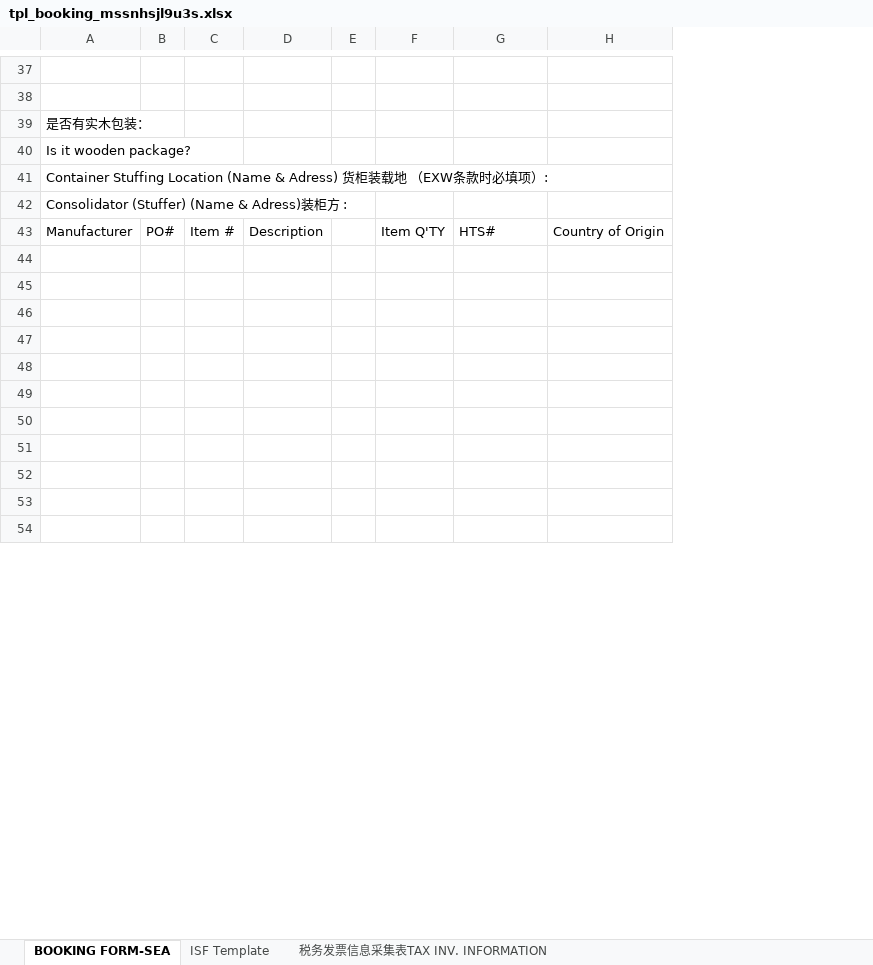
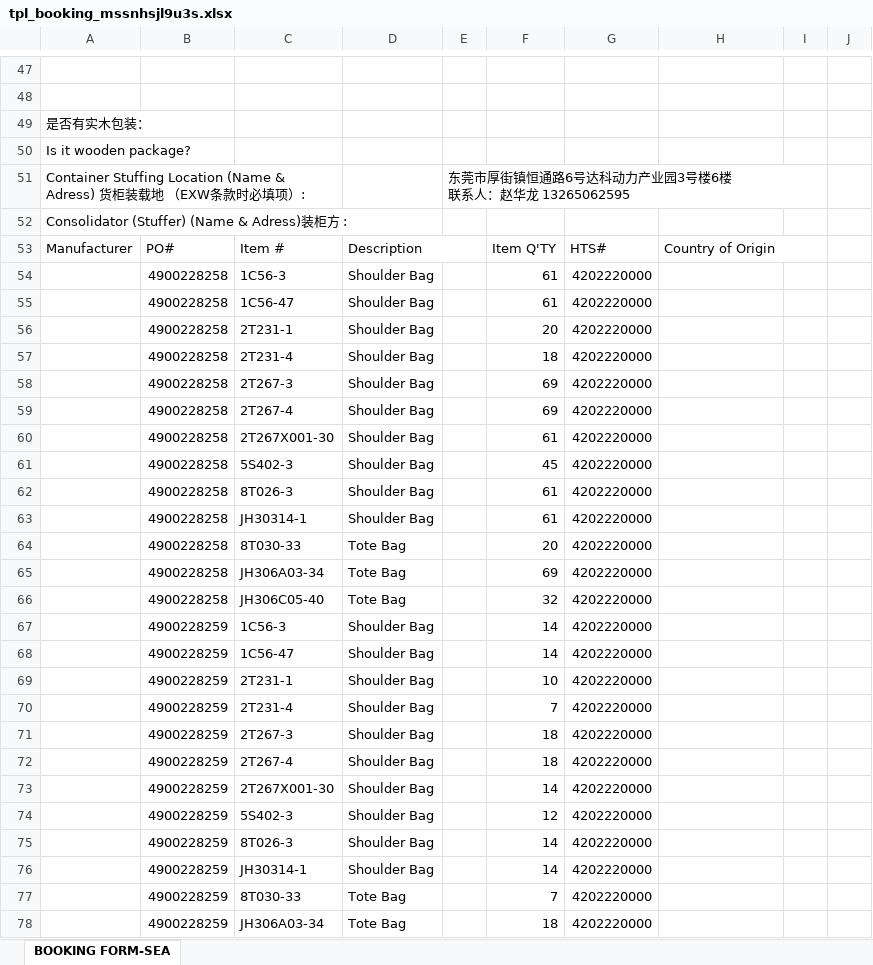
Before and after one commit to heryma99/trade-docs-system, an Excel workbook: templates/tpl_booking_mssnhsjl9u3s.xlsx, sheet BOOKING FORM-SEA, drawn as a sheet; only a part is shown, gaps mark what is left out; values as stored, in another font and other column widths than the file's, no borders; removed rows and columns are numbered as before the commit, all else as after; ↵ is a line break in a cell; the diff covers the shown part only; the diff names each change by its address in the sheet, - before the commit and + after, or states it on an @@ line.

Commit message:
v1.6.23: templates/tpl_booking_mssnhsjl9u3s.xlsx

```diff
--- a/templates/tpl_booking_mssnhsjl9u3s.xlsx (sheet BOOKING FORM-SEA)
+++ b/templates/tpl_booking_mssnhsjl9u3s.xlsx (sheet BOOKING FORM-SEA)
-sheet tab: ISF Template
-sheet tab: 税务发票信息采集表TAX INV. INFORMATION
-column B, row 43: PO#
-column C, row 43: Item #
-column D, row 43: Description
-column E, empty
+column B, rows 53-64: PO# | 4900228258 | 4900228258 | 4900228258 | 4900228258 | 4900228258 | 4900228258 | 4900228258 | 4900228258 | 4900228258 | 4900228258 | 4900228258
+column C, rows 53-64: Item # | 1C56-3 | 1C56-47 | 2T231-1 | 2T231-4 | 2T267-3 | 2T267-4 | 2T267X001-30 | 5S402-3 | 8T026-3 | JH30314-1 | 8T030-33
+column D, rows 53-64: Description | Shoulder Bag | Shoulder Bag | Shoulder Bag | Shoulder Bag | Shoulder Bag | Shoulder Bag | Shoulder Bag | Shoulder Bag | Shoulder Bag | Shoulder Bag | Tote Bag
+column E, row 51: 东莞市厚街镇恒通路6号达科动力产业园3号楼6楼 ↵ 联系人：赵华龙 13265062595
+column I, empty
+column J, empty
+A51:C51 merged
+H53:I53 merged
-row 54: (empty)
+row 54:  | 4900228258 | 1C56-3 | Shoulder Bag |  | 61 | 4202220000
-row 55: (empty)
+row 55:  | 4900228258 | 1C56-47 | Shoulder Bag |  | 61 | 4202220000
-row 56: (empty)
+row 56:  | 4900228258 | 2T231-1 | Shoulder Bag |  | 20 | 4202220000
-row 57: (empty)
+row 57:  | 4900228258 | 2T231-4 | Shoulder Bag |  | 18 | 4202220000
-row 58: (empty)
+row 58:  | 4900228258 | 2T267-3 | Shoulder Bag |  | 69 | 4202220000
-row 59: (empty)
+row 59:  | 4900228258 | 2T267-4 | Shoulder Bag |  | 69 | 4202220000
-row 60: (empty)
+row 60:  | 4900228258 | 2T267X001-30 | Shoulder Bag |  | 61 | 4202220000
-row 61: (empty)
+row 61:  | 4900228258 | 5S402-3 | Shoulder Bag |  | 45 | 4202220000
-row 62: (empty)
+row 62:  | 4900228258 | 8T026-3 | Shoulder Bag |  | 61 | 4202220000
-row 63: (empty)
+row 63:  | 4900228258 | JH30314-1 | Shoulder Bag |  | 61 | 4202220000
-row 64: (empty)
+row 64:  | 4900228258 | 8T030-33 | Tote Bag |  | 20 | 4202220000
+row 65:  | 4900228258 | JH306A03-34 | Tote Bag |  | 69 | 4202220000
+row 66:  | 4900228258 | JH306C05-40 | Tote Bag |  | 32 | 4202220000
+row 67:  | 4900228259 | 1C56-3 | Shoulder Bag |  | 14 | 4202220000
+row 68:  | 4900228259 | 1C56-47 | Shoulder Bag |  | 14 | 4202220000
+row 69:  | 4900228259 | 2T231-1 | Shoulder Bag |  | 10 | 4202220000
+row 70:  | 4900228259 | 2T231-4 | Shoulder Bag |  | 7 | 4202220000
+row 71:  | 4900228259 | 2T267-3 | Shoulder Bag |  | 18 | 4202220000
+row 72:  | 4900228259 | 2T267-4 | Shoulder Bag |  | 18 | 4202220000
+row 73:  | 4900228259 | 2T267X001-30 | Shoulder Bag |  | 14 | 4202220000
+row 74:  | 4900228259 | 5S402-3 | Shoulder Bag |  | 12 | 4202220000
+row 75:  | 4900228259 | 8T026-3 | Shoulder Bag |  | 14 | 4202220000
+row 76:  | 4900228259 | JH30314-1 | Shoulder Bag |  | 14 | 4202220000
+row 77:  | 4900228259 | 8T030-33 | Tote Bag |  | 7 | 4202220000
+row 78:  | 4900228259 | JH306A03-34 | Tote Bag |  | 18 | 4202220000
```
Also changed, not shown: 18 added rows, 7 removed rows, 18 edited cells, cell formats and merged cells elsewhere in this sheet.
